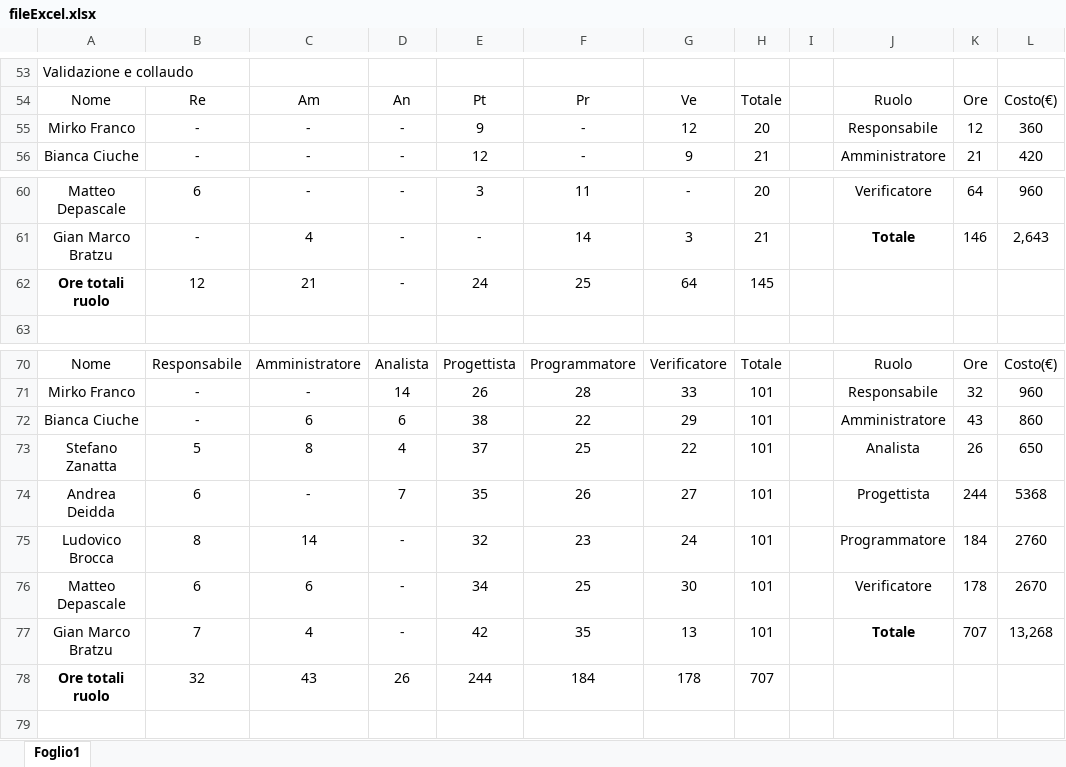
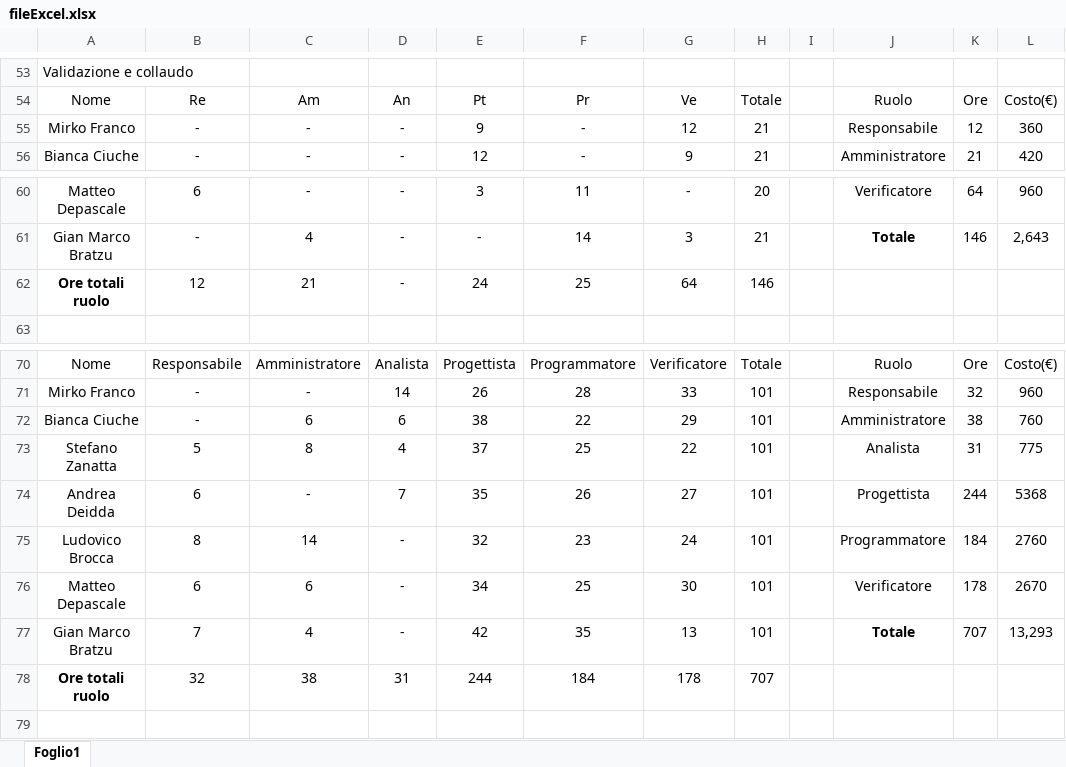
Before and after one commit to mirkofranco/ProgettoSWEDocumentazione, an Excel workbook: Esterni/PianoDiProgetto/fileExcel.xlsx, sheet Foglio1, drawn as a sheet; only a part is shown, gaps mark what is left out; values as stored, in another font and other column widths than the file's, no borders; charts and pictures and table styles not drawn; the diff names each change by its address in the sheet, - before the commit and + after, or states it on an @@ line.

```diff
--- a/Esterni/PianoDiProgetto/fileExcel.xlsx (sheet Foglio1)
+++ b/Esterni/PianoDiProgetto/fileExcel.xlsx (sheet Foglio1)
-H55: 20
+H55: 21
-H62: 145
+H62: 146
-K72: 43
+K72: 38
-L72: 860
+L72: 760
-K73: 26
+K73: 31
-L73: 650
+L73: 775
-L77: 13,268
+L77: 13,293
-C78: 43
+C78: 38
-D78: 26
+D78: 31
```
Also changed, not shown: formulas that keep their value, charts or pictures, 1 other file.
